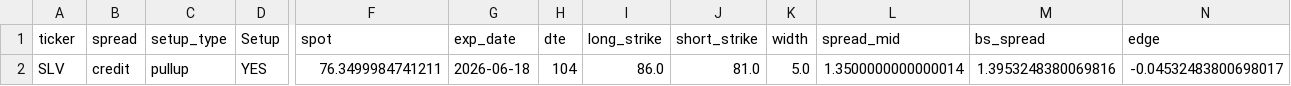
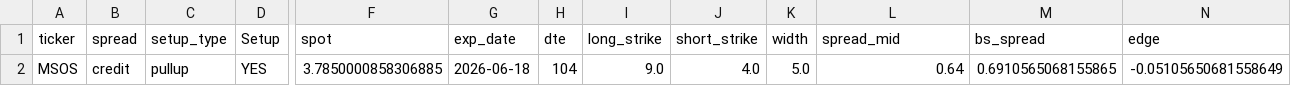
Before and after one commit to aglucaci/options, a CSV file: tables/TODAY.csv, drawn as a sheet; only a part is shown, gaps mark what is left out; removed rows and columns are numbered as before the commit, all else as after; rows hold the shown columns only; the diff names each change by its address in the sheet, - before the commit and + after, or states it on an @@ line.

```diff
--- a/tables/TODAY.csv
+++ b/tables/TODAY.csv
-row 2: SLV | credit | pullup | YES | 76.3499984741211 | 2026-06-18 | 104 | 86.0 | 81.0 | 5.0 | 1.3500000000000014 | 1.3953248380069816 | -0.04532483800698017
+row 2: MSOS | credit | pullup | YES | 3.7850000858306885 | 2026-06-18 | 104 | 9.0 | 4.0 | 5.0 | 0.64 | 0.6910565068155865 | -0.05105650681558649
```
